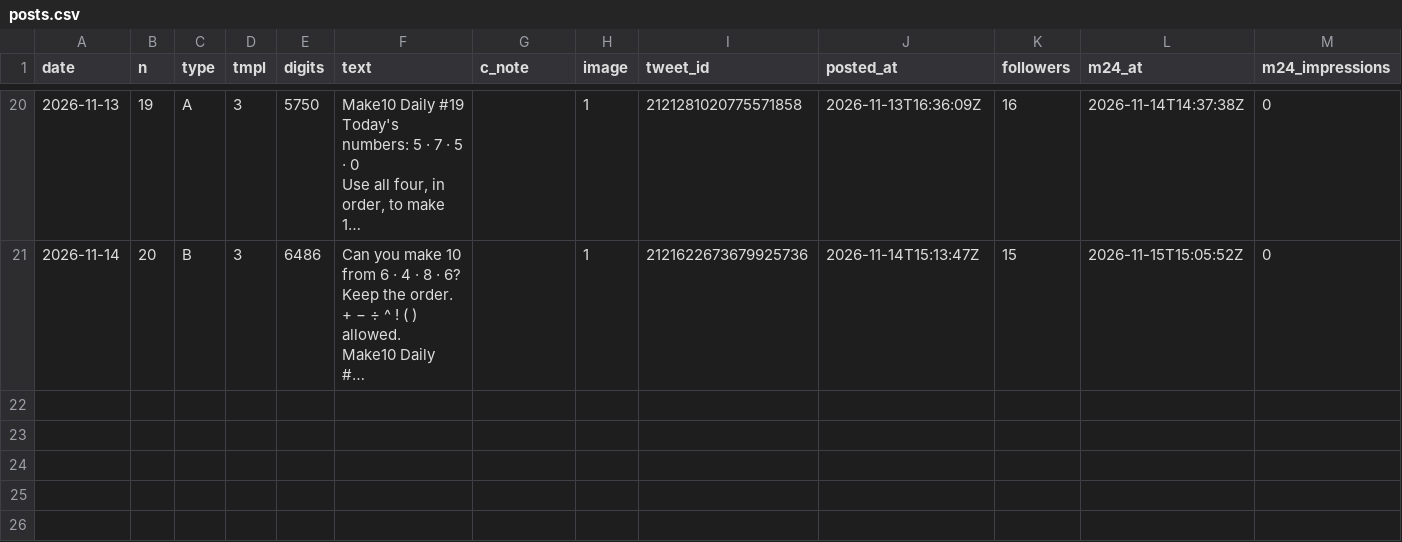
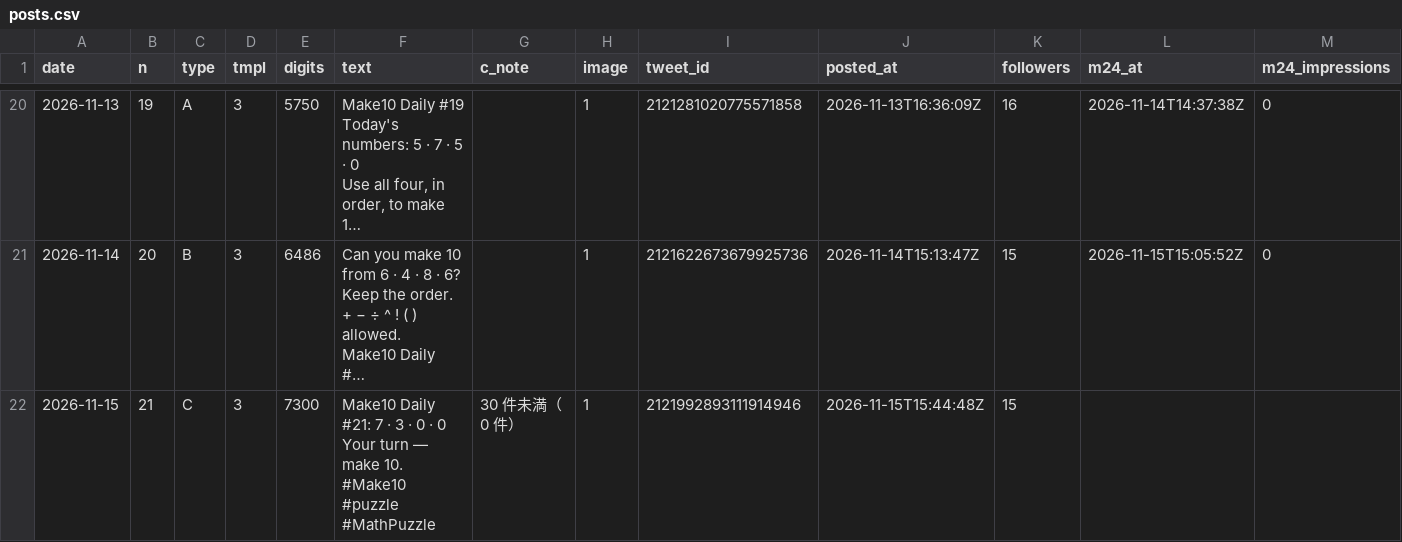
Before and after one commit to ihudodo-k/make10, a CSV file: promo/data/posts.csv, drawn as a sheet; only a part is shown, gaps mark what is left out; long unchanged cells end in …; rows hold the shown columns only; ↵ is a line break in a cell; the diff names each change by its address in the sheet, - before the commit and + after, or states it on an @@ line.

```diff
--- a/promo/data/posts.csv
+++ b/promo/data/posts.csv
+row 22: 2026-11-15 | 21 | C | 3 | 7300 | Make10 Daily #21: 7 · 3 · 0 · 0 ↵ Your turn — make 10. ↵ #Make10 #puzzle #MathPuzzle | 30 件未満（0 件） | 1 | 2121992893111914946 | 2026-11-15T15:44:48Z | 15
```
